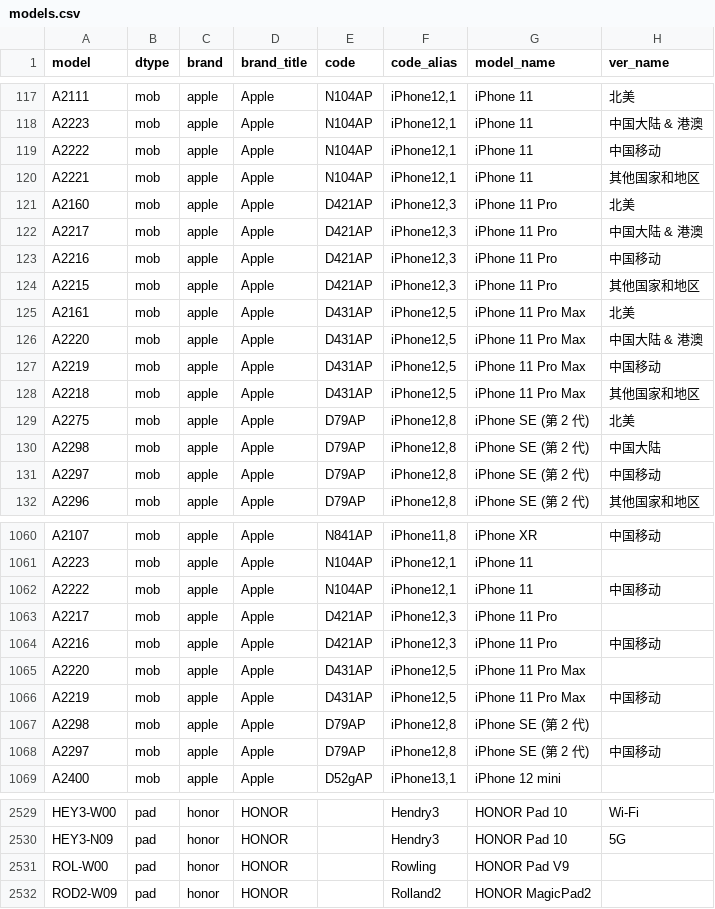
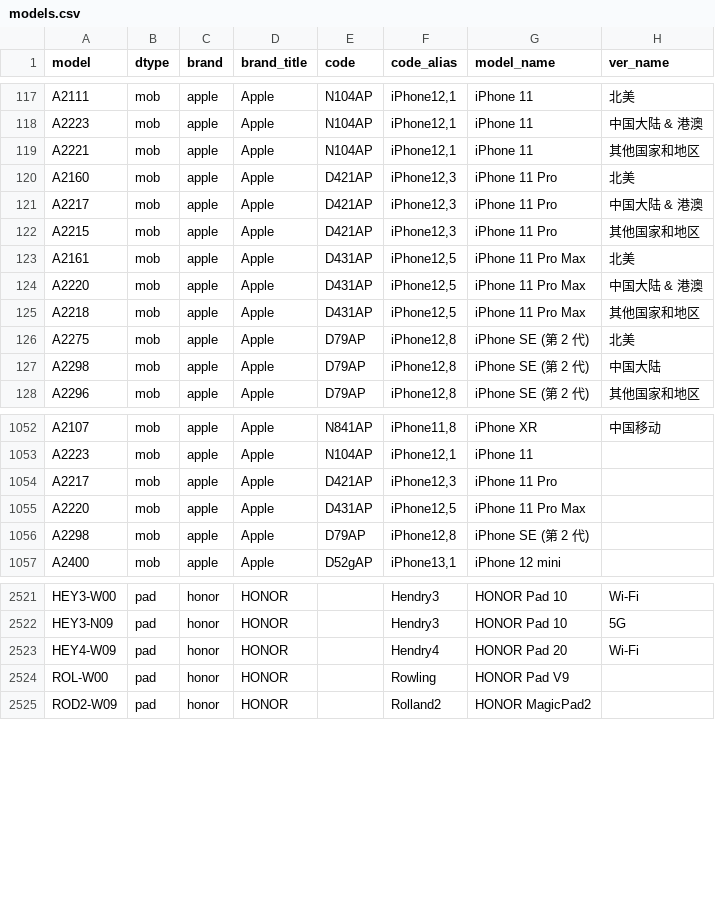
Before and after one commit to ITxiao6666/MobileModels-csv, a CSV file: models.csv, drawn as a sheet; only a part is shown, gaps mark what is left out; the diff covers the shown part only.

```diff
--- a/models.csv
+++ b/models.csv
@@ -118,3 +118,2 @@ A2111,mob,apple,Apple,N104AP,"iPhone12,1",iPhone 11,北美
 A2223,mob,apple,Apple,N104AP,"iPhone12,1",iPhone 11,中国大陆 & 港澳
-A2222,mob,apple,Apple,N104AP,"iPhone12,1",iPhone 11,中国移动
 A2221,mob,apple,Apple,N104AP,"iPhone12,1",iPhone 11,其他国家和地区
@@ -122,3 +121,2 @@ A2160,mob,apple,Apple,D421AP,"iPhone12,3",iPhone 11 Pro,北美
 A2217,mob,apple,Apple,D421AP,"iPhone12,3",iPhone 11 Pro,中国大陆 & 港澳
-A2216,mob,apple,Apple,D421AP,"iPhone12,3",iPhone 11 Pro,中国移动
 A2215,mob,apple,Apple,D421AP,"iPhone12,3",iPhone 11 Pro,其他国家和地区
@@ -126,3 +124,2 @@ A2161,mob,apple,Apple,D431AP,"iPhone12,5",iPhone 11 Pro Max,北美
 A2220,mob,apple,Apple,D431AP,"iPhone12,5",iPhone 11 Pro Max,中国大陆 & 港澳
-A2219,mob,apple,Apple,D431AP,"iPhone12,5",iPhone 11 Pro Max,中国移动
 A2218,mob,apple,Apple,D431AP,"iPhone12,5",iPhone 11 Pro Max,其他国家和地区
@@ -130,3 +127,2 @@ A2275,mob,apple,Apple,D79AP,"iPhone12,8",iPhone SE (第 2 代),北美
 A2298,mob,apple,Apple,D79AP,"iPhone12,8",iPhone SE (第 2 代),中国大陆
-A2297,mob,apple,Apple,D79AP,"iPhone12,8",iPhone SE (第 2 代),中国移动
 A2296,mob,apple,Apple,D79AP,"iPhone12,8",iPhone SE (第 2 代),其他国家和地区
@@ -1061,9 +1053,5 @@ A2107,mob,apple,Apple,N841AP,"iPhone11,8",iPhone XR,中国移动
 A2223,mob,apple,Apple,N104AP,"iPhone12,1",iPhone 11,
-A2222,mob,apple,Apple,N104AP,"iPhone12,1",iPhone 11,中国移动
 A2217,mob,apple,Apple,D421AP,"iPhone12,3",iPhone 11 Pro,
-A2216,mob,apple,Apple,D421AP,"iPhone12,3",iPhone 11 Pro,中国移动
 A2220,mob,apple,Apple,D431AP,"iPhone12,5",iPhone 11 Pro Max,
-A2219,mob,apple,Apple,D431AP,"iPhone12,5",iPhone 11 Pro Max,中国移动
 A2298,mob,apple,Apple,D79AP,"iPhone12,8",iPhone SE (第 2 代),
-A2297,mob,apple,Apple,D79AP,"iPhone12,8",iPhone SE (第 2 代),中国移动
 A2400,mob,apple,Apple,D52gAP,"iPhone13,1",iPhone 12 mini,
@@ -2530,2 +2522,3 @@ HEY3-W00,pad,honor,HONOR,,Hendry3,HONOR Pad 10,Wi-Fi
 HEY3-N09,pad,honor,HONOR,,Hendry3,HONOR Pad 10,5G
+HEY4-W09,pad,honor,HONOR,,Hendry4,HONOR Pad 20,Wi-Fi
 ROL-W00,pad,honor,HONOR,,Rowling,HONOR Pad V9,
```
Also changed, not shown: 11 added rows, 4 removed rows and 2 edited cells elsewhere in this file, 1 other file.
